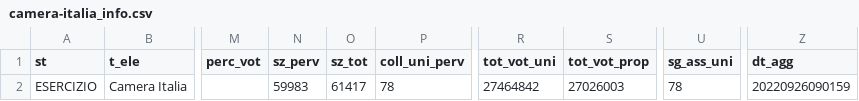
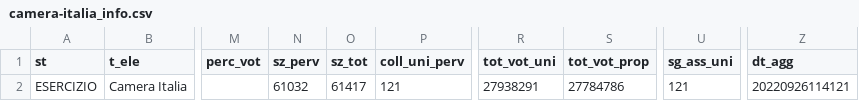
Before and after one commit to ondata/elezioni-politiche-2022, a CSV file: affluenza-risultati/dati/risultati/camera-italia_info.csv, drawn as a sheet; only a part is shown, gaps mark what is left out; the diff names each change by its address in the sheet, - before the commit and + after, or states it on an @@ line.

```diff
--- a/affluenza-risultati/dati/risultati/camera-italia_info.csv
+++ b/affluenza-risultati/dati/risultati/camera-italia_info.csv
-N2 (sz_perv): 59983
+N2 (sz_perv): 61032
-P2 (coll_uni_perv): 78
+P2 (coll_uni_perv): 121
-R2 (tot_vot_uni): 27464842
+R2 (tot_vot_uni): 27938291
-S2 (tot_vot_prop): 27026003
+S2 (tot_vot_prop): 27784786
-U2 (sg_ass_uni): 78
+U2 (sg_ass_uni): 121
-Z2 (dt_agg): 20220926090159
+Z2 (dt_agg): 20220926114121
```
Also changed, not shown: affluenza-risultati/dati/risultati/camera-italia-circoscrizione.csv, affluenza-risultati/dati/risultati/camera-italia-plurinominale.csv, 5 other files.
